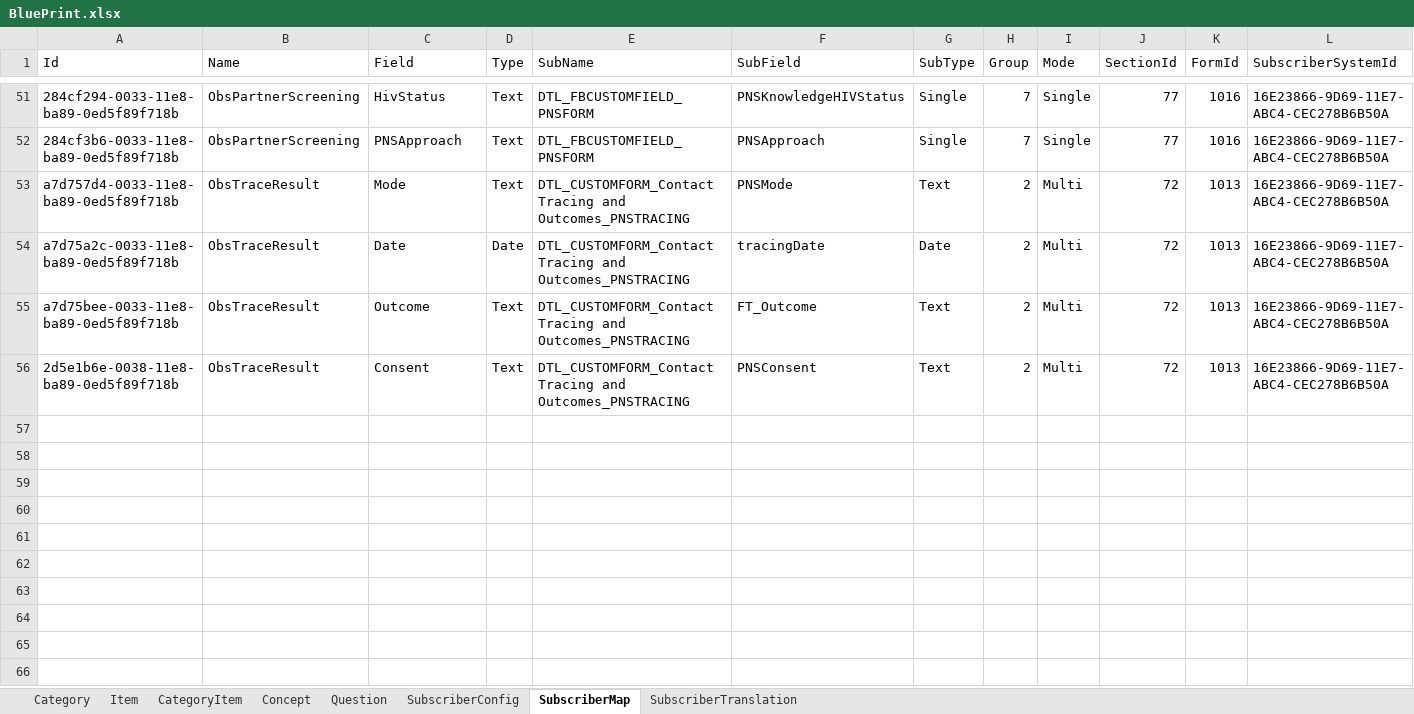
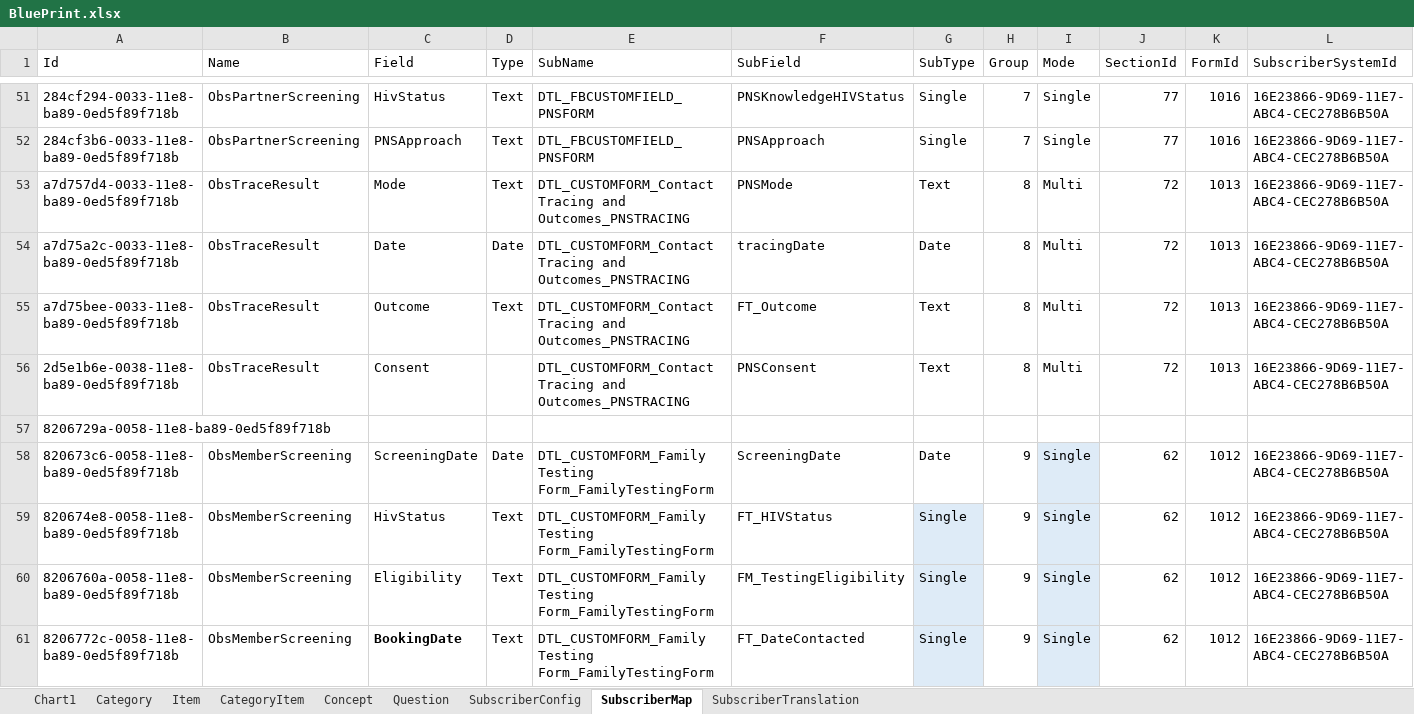
Before and after one commit to palladiumkenya/livehapi, an Excel workbook: Templates/BluePrint.xlsx, sheet SubscriberMap, drawn as a sheet; only a part is shown, gaps mark what is left out; values as stored, in another font and other column widths than the file's, no borders; table styles not drawn; the diff covers the shown part only; the diff names each change by its address in the sheet, - before the commit and + after, or states it on an @@ line.

Commit message:
final raw mappings for family and pns

```diff
--- a/Templates/BluePrint.xlsx (sheet SubscriberMap)
+++ b/Templates/BluePrint.xlsx (sheet SubscriberMap)
+sheet tab: Chart1
-H53:H56 (Group): 2
+H53:H56 (Group): 8
-D56 (Type): Text
+D56 (Type): (empty)
+row 57: 8206729a-0058-11e8-ba89-0ed5f89f718b
+row 58: 820673c6-0058-11e8-ba89-0ed5f89f718b | ObsMemberScreening | ScreeningDate | Date | DTL_CUSTOMFORM_Family Testing Form_FamilyTestingForm | ScreeningDate | Date | 9 | Single | 62 | 1012 | 16E23866-9D69-11E7-ABC4-CEC278B6B50A
+row 59: 820674e8-0058-11e8-ba89-0ed5f89f718b | ObsMemberScreening | HivStatus | Text | DTL_CUSTOMFORM_Family Testing Form_FamilyTestingForm | FT_HIVStatus | Single | 9 | Single | 62 | 1012 | 16E23866-9D69-11E7-ABC4-CEC278B6B50A
+row 60: 8206760a-0058-11e8-ba89-0ed5f89f718b | ObsMemberScreening | Eligibility | Text | DTL_CUSTOMFORM_Family Testing Form_FamilyTestingForm | FM_TestingEligibility | Single | 9 | Single | 62 | 1012 | 16E23866-9D69-11E7-ABC4-CEC278B6B50A
+row 61: 8206772c-0058-11e8-ba89-0ed5f89f718b | ObsMemberScreening | BookingDate | Text | DTL_CUSTOMFORM_Family Testing Form_FamilyTestingForm | FT_DateContacted | Single | 9 | Single | 62 | 1012 | 16E23866-9D69-11E7-ABC4-CEC278B6B50A
```
Also changed, not shown: 9 added rows elsewhere in this sheet, sheet SubscriberTranslation, sheet CategoryItem, sheet Item, sheet Category, charts or pictures, 2 other files.
